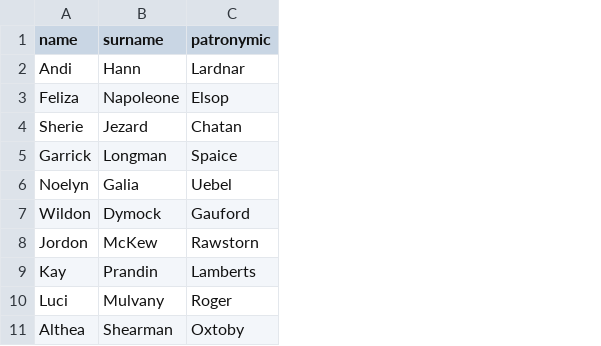
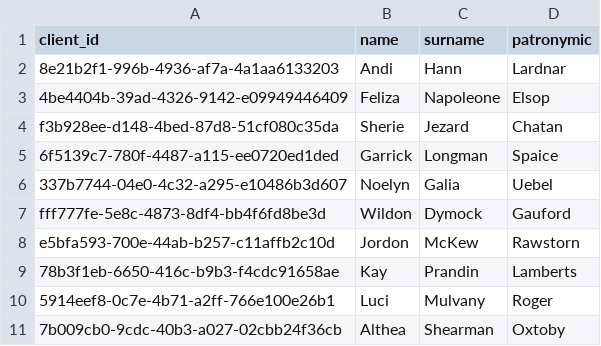
Before and after one commit to Egor78945/T1OpenSchool, a CSV file: transaction-service/src/main/resources/db/csv/client_table.csv, drawn as a sheet; the diff names each change by its address in the sheet, - before the commit and + after, or states it on an @@ line.

Commit message:
transaction-service(client_id)

```diff
--- a/transaction-service/src/main/resources/db/csv/client_table.csv
+++ b/transaction-service/src/main/resources/db/csv/client_table.csv
+column A (client_id), rows 2-11: 8e21b2f1-996b-4936-af7a-4a1aa6133203 | 4be4404b-39ad-4326-9142-e09949446409 | f3b928ee-d148-4bed-87d8-51cf080c35da | 6f5139c7-780f-4487-a115-ee0720ed1ded | 337b7744-04e0-4c32-a295-e10486b3d607 | fff777fe-5e8c-4873-8df4-bb4f6fd8be3d | e5bfa593-700e-44ab-b257-c11affb2c10d | 78b3f1eb-6650-416c-b9b3-f4cdc91658ae | 5914eef8-0c7e-4b71-a2ff-766e100e26b1 | 7b009cb0-9cdc-40b3-a027-02cbb24f36cb
```
Also changed, not shown: 18 other files.
